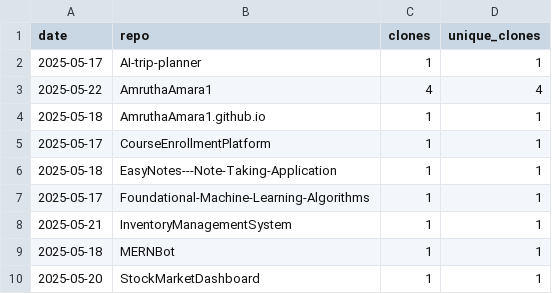
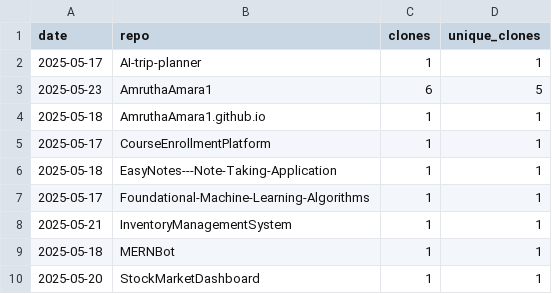
Before and after one commit to AmruthaAmara1/AmruthaAmara1, a CSV file: traffic-log.csv, drawn as a sheet.

```diff
--- a/traffic-log.csv
+++ b/traffic-log.csv
@@ -2,3 +2,3 @@ date,repo,clones,unique_clones
 2025-05-17,AI-trip-planner,1,1
-2025-05-22,AmruthaAmara1,4,4
+2025-05-23,AmruthaAmara1,6,5
 2025-05-18,AmruthaAmara1.github.io,1,1
```
Also changed, not shown: 1 other file.
